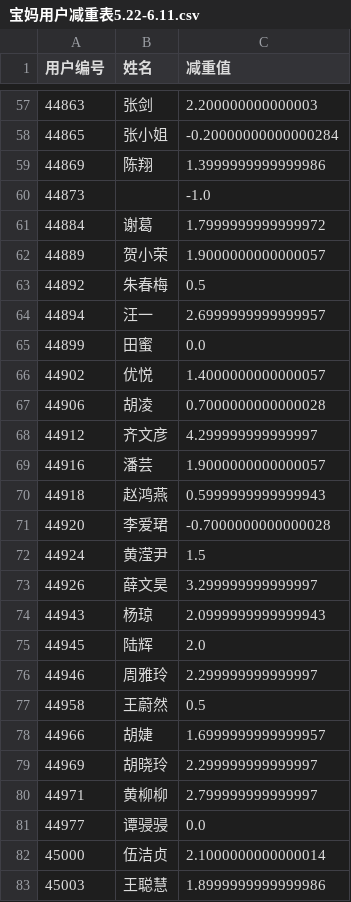
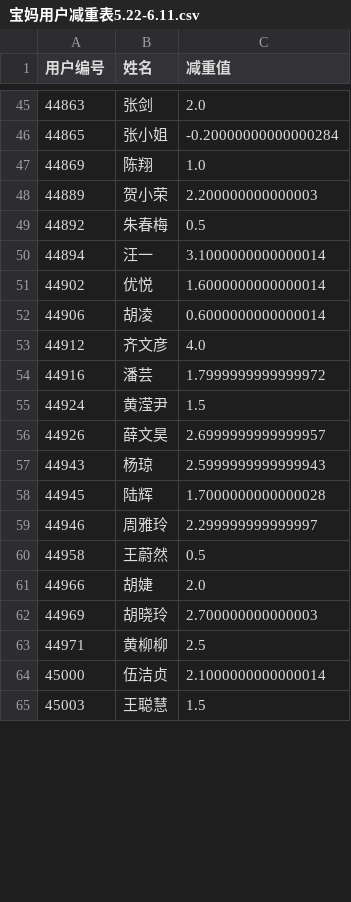
Before and after one commit to MartinYan623/Wheat-Health, a CSV file: data/宝妈用户减重表5.22-6.11.csv, drawn as a sheet; only a part is shown, gaps mark what is left out; the diff covers the shown part only.

```diff
--- a/data/宝妈用户减重表5.22-6.11.csv
+++ b/data/宝妈用户减重表5.22-6.11.csv
@@ -57,27 +45,21 @@
-44863,张剑,2.200000000000003
+44863,张剑,2.0
 44865,张小姐,-0.20000000000000284
-44869,陈翔,1.3999999999999986
-44873,,-1.0
-44884,谢葛,1.7999999999999972
-44889,贺小荣,1.9000000000000057
+44869,陈翔,1.0
+44889,贺小荣,2.200000000000003
 44892,朱春梅,0.5
-44894,汪一,2.6999999999999957
-44899,田蜜,0.0
-44902,优悦,1.4000000000000057
-44906,胡凌,0.7000000000000028
-44912,齐文彦,4.299999999999997
-44916,潘芸,1.9000000000000057
-44918,赵鸿燕,0.5999999999999943
-44920,李爱珺,-0.7000000000000028
+44894,汪一,3.1000000000000014
+44902,优悦,1.6000000000000014
+44906,胡凌,0.6000000000000014
+44912,齐文彦,4.0
+44916,潘芸,1.7999999999999972
 44924,黄滢尹,1.5
-44926,薛文昊,3.299999999999997
-44943,杨琼,2.0999999999999943
-44945,陆辉,2.0
+44926,薛文昊,2.6999999999999957
+44943,杨琼,2.5999999999999943
+44945,陆辉,1.7000000000000028
 44946,周雅玲,2.299999999999997
 44958,王蔚然,0.5
-44966,胡婕,1.6999999999999957
-44969,胡晓玲,2.299999999999997
-44971,黄柳柳,2.799999999999997
-44977,谭骎骎,0.0
+44966,胡婕,2.0
+44969,胡晓玲,2.700000000000003
+44971,黄柳柳,2.5
 45000,伍洁贞,2.1000000000000014
-45003,王聪慧,1.8999999999999986
+45003,王聪慧,1.5
```
Also changed, not shown: 18 removed rows and 40 edited cells elsewhere in this file, 4 other files.
